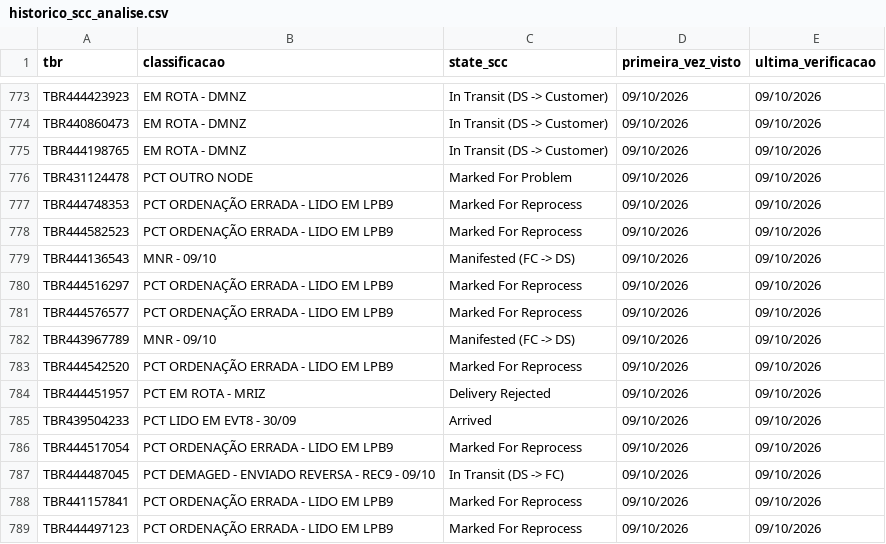
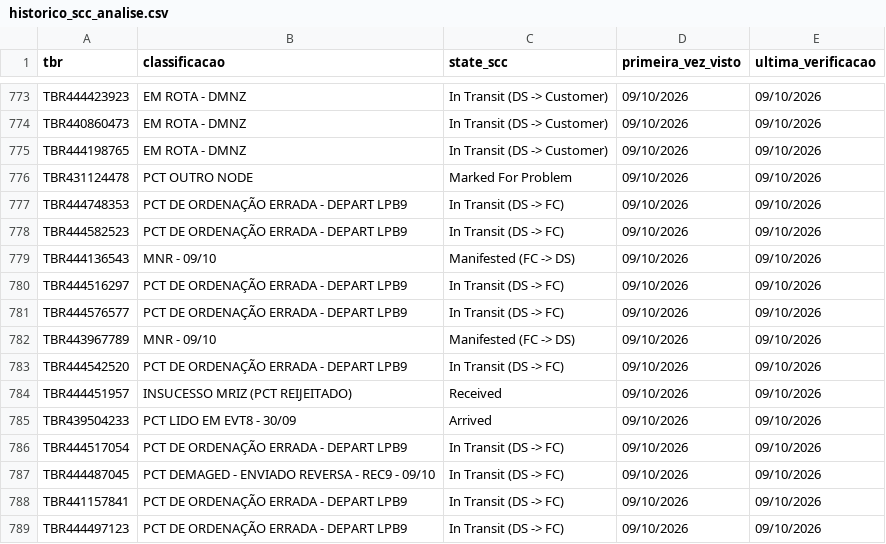
Before and after one commit to samuelgcomercial-tech/painel-operacao-dmnz-amxl, a CSV file: dados_nodes/LRN9/historico_scc_analise.csv, drawn as a sheet; only a part is shown, gaps mark what is left out.

Commit message:
Atualiza State Finalizador de 9 TBR(s)

```diff
--- a/dados_nodes/LRN9/historico_scc_analise.csv
+++ b/dados_nodes/LRN9/historico_scc_analise.csv
@@ -776,14 +776,14 @@ TBR444198765,EM ROTA - DMNZ,In Transit (DS -> Customer),09/10/2026,09/10/2026
 TBR431124478,PCT OUTRO NODE,Marked For Problem,09/10/2026,09/10/2026
-TBR444748353,PCT ORDENAÇÃO ERRADA - LIDO EM LPB9,Marked For Reprocess,09/10/2026,09/10/2026
-TBR444582523,PCT ORDENAÇÃO ERRADA - LIDO EM LPB9,Marked For Reprocess,09/10/2026,09/10/2026
+TBR444748353,PCT DE ORDENAÇÃO ERRADA - DEPART LPB9,In Transit (DS -> FC),09/10/2026,09/10/2026
+TBR444582523,PCT DE ORDENAÇÃO ERRADA - DEPART LPB9,In Transit (DS -> FC),09/10/2026,09/10/2026
 TBR444136543,MNR - 09/10,Manifested (FC -> DS),09/10/2026,09/10/2026
-TBR444516297,PCT ORDENAÇÃO ERRADA - LIDO EM LPB9,Marked For Reprocess,09/10/2026,09/10/2026
-TBR444576577,PCT ORDENAÇÃO ERRADA - LIDO EM LPB9,Marked For Reprocess,09/10/2026,09/10/2026
+TBR444516297,PCT DE ORDENAÇÃO ERRADA - DEPART LPB9,In Transit (DS -> FC),09/10/2026,09/10/2026
+TBR444576577,PCT DE ORDENAÇÃO ERRADA - DEPART LPB9,In Transit (DS -> FC),09/10/2026,09/10/2026
 TBR443967789,MNR - 09/10,Manifested (FC -> DS),09/10/2026,09/10/2026
-TBR444542520,PCT ORDENAÇÃO ERRADA - LIDO EM LPB9,Marked For Reprocess,09/10/2026,09/10/2026
-TBR444451957,PCT EM ROTA - MRIZ,Delivery Rejected,09/10/2026,09/10/2026
+TBR444542520,PCT DE ORDENAÇÃO ERRADA - DEPART LPB9,In Transit (DS -> FC),09/10/2026,09/10/2026
+TBR444451957,INSUCESSO MRIZ (PCT REIJEITADO),Received,09/10/2026,09/10/2026
 TBR439504233,PCT LIDO EM EVT8 - 30/09,Arrived,09/10/2026,09/10/2026
-TBR444517054,PCT ORDENAÇÃO ERRADA - LIDO EM LPB9,Marked For Reprocess,09/10/2026,09/10/2026
+TBR444517054,PCT DE ORDENAÇÃO ERRADA - DEPART LPB9,In Transit (DS -> FC),09/10/2026,09/10/2026
 TBR444487045,PCT DEMAGED - ENVIADO REVERSA - REC9 - 09/10,In Transit (DS -> FC),09/10/2026,09/10/2026
-TBR441157841,PCT ORDENAÇÃO ERRADA - LIDO EM LPB9,Marked For Reprocess,09/10/2026,09/10/2026
-TBR444497123,PCT ORDENAÇÃO ERRADA - LIDO EM LPB9,Marked For Reprocess,09/10/2026,09/10/2026
+TBR441157841,PCT DE ORDENAÇÃO ERRADA - DEPART LPB9,In Transit (DS -> FC),09/10/2026,09/10/2026
+TBR444497123,PCT DE ORDENAÇÃO ERRADA - DEPART LPB9,In Transit (DS -> FC),09/10/2026,09/10/2026
```
